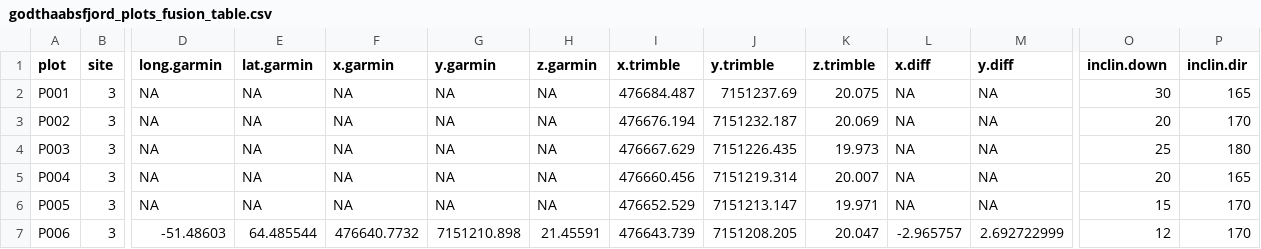
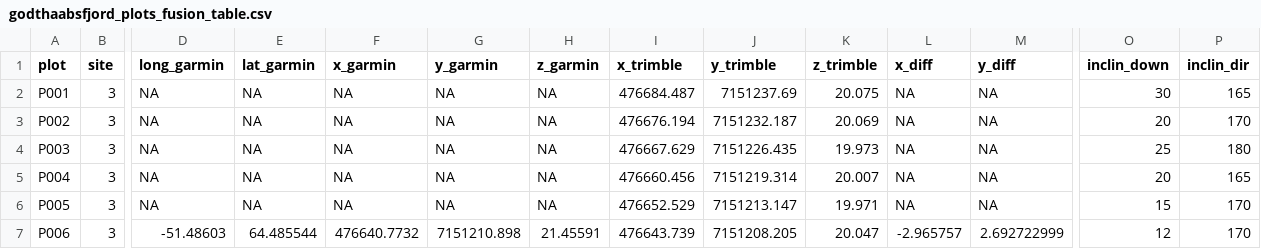
Before and after one commit to DamienGeorges/godthaabsfjordhub, a CSV file: data/godthaabsfjord_plots_fusion_table.csv, drawn as a sheet; only a part is shown, gaps mark what is left out; the diff names each change by its address in the sheet, - before the commit and + after, or states it on an @@ line.

Commit message:
update fusion table colnames to be supported within gee

```diff
--- a/data/godthaabsfjord_plots_fusion_table.csv
+++ b/data/godthaabsfjord_plots_fusion_table.csv
-D1: long.garmin
+D1: long_garmin
-E1: lat.garmin
+E1: lat_garmin
-F1: x.garmin
+F1: x_garmin
-G1: y.garmin
+G1: y_garmin
-H1: z.garmin
+H1: z_garmin
-I1: x.trimble
+I1: x_trimble
-J1: y.trimble
+J1: y_trimble
-K1: z.trimble
+K1: z_trimble
-L1: x.diff
+L1: x_diff
-M1: y.diff
+M1: y_diff
-O1: inclin.down
+O1: inclin_down
-P1: inclin.dir
+P1: inclin_dir
```
Also changed, not shown: 1 other file.
